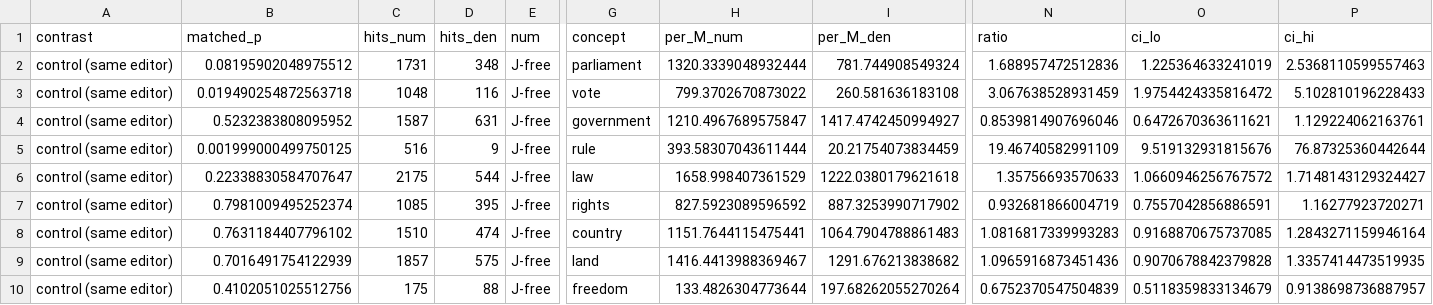
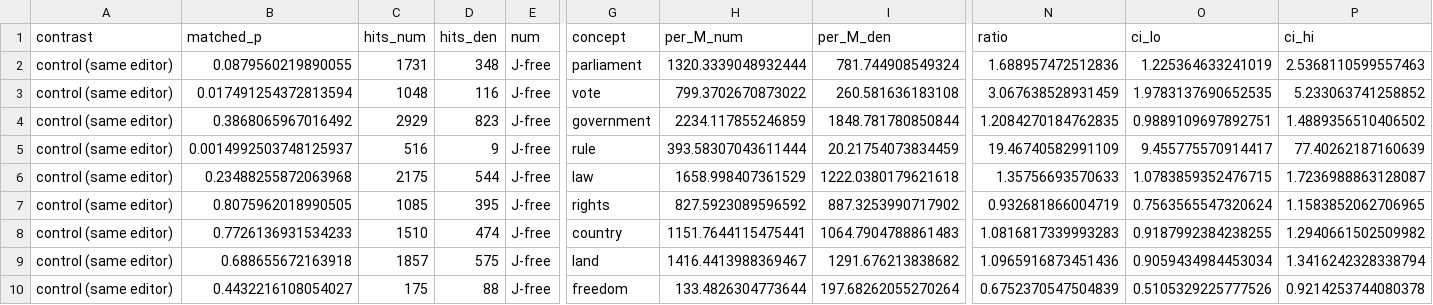
Before and after one commit to EmmanuelAzu/ResNLP, a CSV file: outputs/editor_control.csv, drawn as a sheet; only a part is shown, gaps mark what is left out; the diff covers the shown part only; the diff names each change by its address in the sheet, - before the commit and + after, or states it on an @@ line.

```diff
--- a/outputs/editor_control.csv
+++ b/outputs/editor_control.csv
-B2 (matched_p): 0.08195902048975512
+B2 (matched_p): 0.0879560219890055
-B3 (matched_p): 0.019490254872563718
+B3 (matched_p): 0.017491254372813594
-O3 (ci_lo): 1.9754424335816472
+O3 (ci_lo): 1.9783137690652535
-P3 (ci_hi): 5.102810196228433
+P3 (ci_hi): 5.233063741258852
-B4 (matched_p): 0.5232383808095952
+B4 (matched_p): 0.3868065967016492
-C4 (hits_num): 1587
+C4 (hits_num): 2929
-D4 (hits_den): 631
+D4 (hits_den): 823
-H4 (per_M_num): 1210.4967689575847
+H4 (per_M_num): 2234.117855246859
-I4 (per_M_den): 1417.4742450994927
+I4 (per_M_den): 1848.781780850844
-N4 (ratio): 0.8539814907696046
+N4 (ratio): 1.2084270184762835
-O4 (ci_lo): 0.6472670363611621
+O4 (ci_lo): 0.9889109697892751
-P4 (ci_hi): 1.129224062163761
+P4 (ci_hi): 1.4889356510406502
-B5 (matched_p): 0.001999000499750125
+B5 (matched_p): 0.0014992503748125937
-O5 (ci_lo): 9.519132931815676
+O5 (ci_lo): 9.455775570914417
-P5 (ci_hi): 76.87325360442644
+P5 (ci_hi): 77.40262187160639
-B6 (matched_p): 0.22338830584707647
+B6 (matched_p): 0.23488255872063968
-O6 (ci_lo): 1.0660946256767572
+O6 (ci_lo): 1.0783859352476715
-P6 (ci_hi): 1.7148143129324427
+P6 (ci_hi): 1.7236988863128087
-B7 (matched_p): 0.7981009495252374
+B7 (matched_p): 0.8075962018990505
-O7 (ci_lo): 0.7557042856886591
+O7 (ci_lo): 0.7563565547320624
-P7 (ci_hi): 1.16277923720271
+P7 (ci_hi): 1.1583852062706965
-B8 (matched_p): 0.7631184407796102
+B8 (matched_p): 0.7726136931534233
-O8 (ci_lo): 0.9168870675737085
+O8 (ci_lo): 0.9187992384238255
-P8 (ci_hi): 1.2843271159946164
+P8 (ci_hi): 1.2940661502509982
-B9 (matched_p): 0.7016491754122939
+B9 (matched_p): 0.688655672163918
-O9 (ci_lo): 0.9070678842379828
+O9 (ci_lo): 0.9059434984453034
-P9 (ci_hi): 1.3357414473519935
+P9 (ci_hi): 1.3416242328338794
-B10 (matched_p): 0.4102051025512756
+B10 (matched_p): 0.4432216108054027
-O10 (ci_lo): 0.5118359833134679
+O10 (ci_lo): 0.5105329225777526
-P10 (ci_hi): 0.9138698736887957
+P10 (ci_hi): 0.9214253744080378
```
Also changed, not shown: 95 edited cells elsewhere in this file, outputs/framing_words.csv, outputs/framing_words_noendlu.csv, 28 other files.
